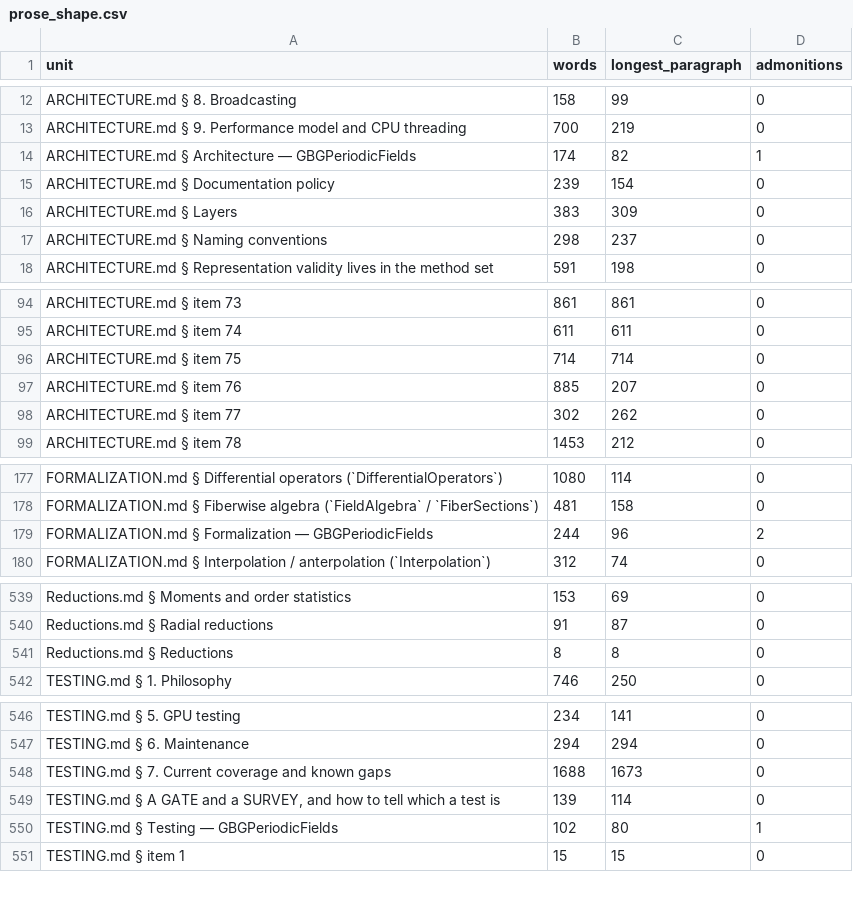
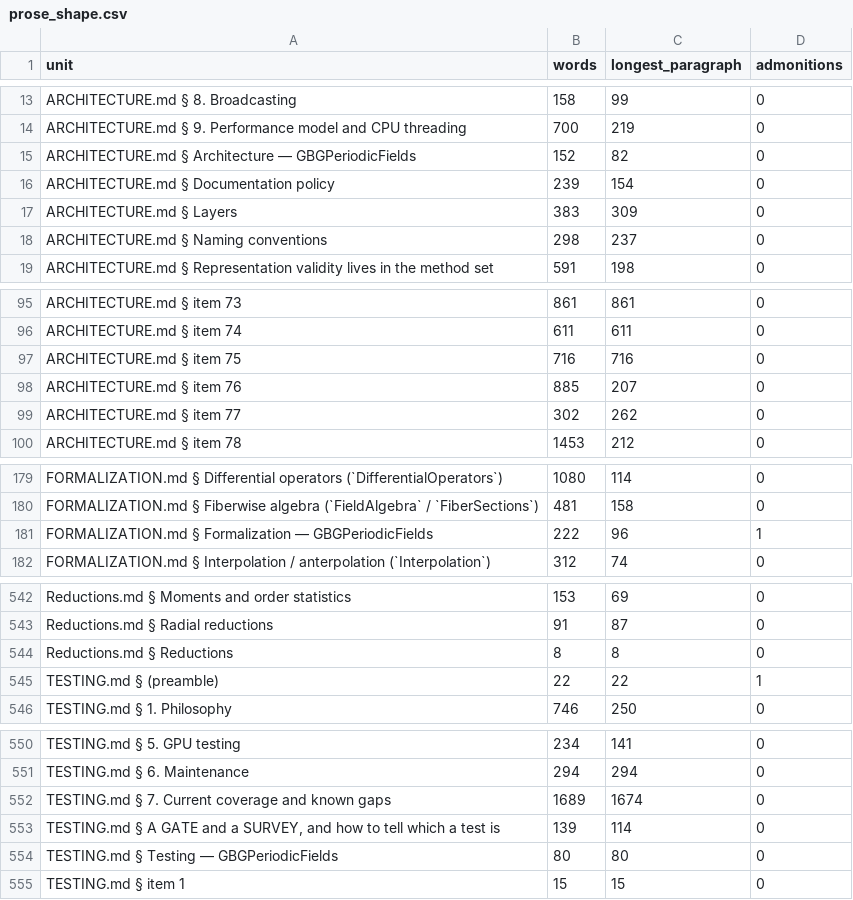
Before and after one commit to GrigorySarnitsky/GBGPeriodicFields.jl, a CSV file: docs/prose_shape.csv, drawn as a sheet; only a part is shown, gaps mark what is left out; the diff covers the shown part only.

```diff
--- a/docs/prose_shape.csv
+++ b/docs/prose_shape.csv
@@ -13,3 +14,3 @@ unit,words,longest_paragraph,admonitions
 "ARCHITECTURE.md § 9. Performance model and CPU threading",700,219,0
-"ARCHITECTURE.md § Architecture — GBGPeriodicFields",174,82,1
+"ARCHITECTURE.md § Architecture — GBGPeriodicFields",152,82,0
 "ARCHITECTURE.md § Documentation policy",239,154,0
@@ -95,3 +96,3 @@ unit,words,longest_paragraph,admonitions
 "ARCHITECTURE.md § item 74",611,611,0
-"ARCHITECTURE.md § item 75",714,714,0
+"ARCHITECTURE.md § item 75",716,716,0
 "ARCHITECTURE.md § item 76",885,207,0
@@ -178,3 +180,3 @@ unit,words,longest_paragraph,admonitions
 "FORMALIZATION.md § Fiberwise algebra (`FieldAlgebra` / `FiberSections`)",481,158,0
-"FORMALIZATION.md § Formalization — GBGPeriodicFields",244,96,2
+"FORMALIZATION.md § Formalization — GBGPeriodicFields",222,96,1
 "FORMALIZATION.md § Interpolation / anterpolation (`Interpolation`)",312,74,0
@@ -541,2 +544,3 @@ unit,words,longest_paragraph,admonitions
 "Reductions.md § Reductions",8,8,0
+"TESTING.md § (preamble)",22,22,1
 "TESTING.md § 1. Philosophy",746,250,0
@@ -547,5 +551,5 @@ unit,words,longest_paragraph,admonitions
 "TESTING.md § 6. Maintenance",294,294,0
-"TESTING.md § 7. Current coverage and known gaps",1688,1673,0
+"TESTING.md § 7. Current coverage and known gaps",1689,1674,0
 "TESTING.md § A GATE and a SURVEY, and how to tell which a test is",139,114,0
-"TESTING.md § Testing — GBGPeriodicFields",102,80,1
+"TESTING.md § Testing — GBGPeriodicFields",80,80,0
 "TESTING.md § item 1",15,15,0
```
Also changed, not shown: 4 added rows and 10 edited cells elsewhere in this file, 9 other files.
